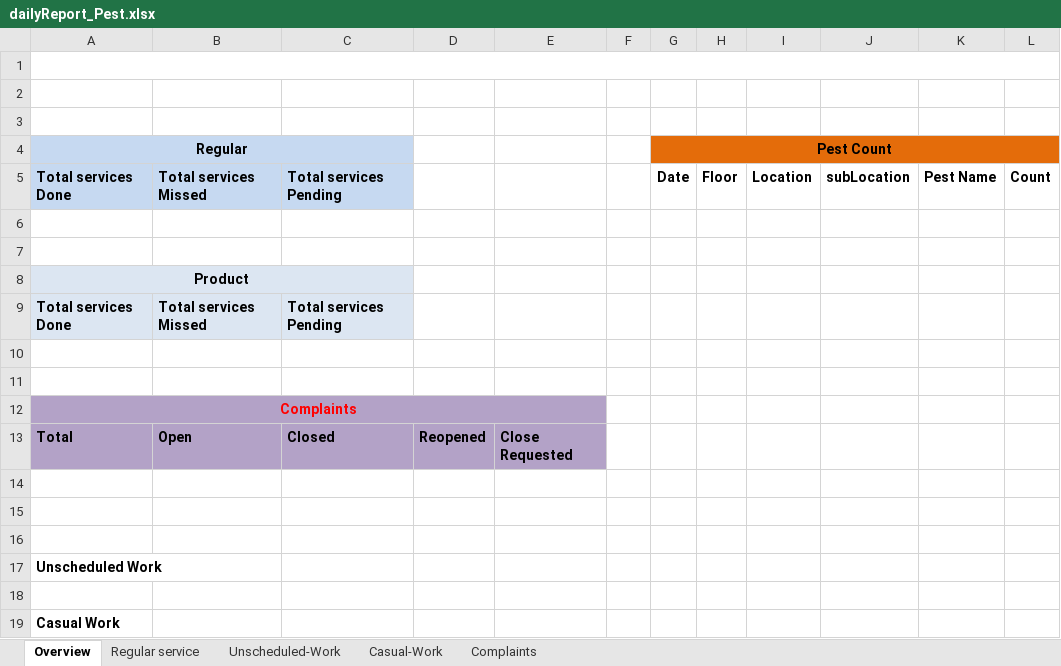
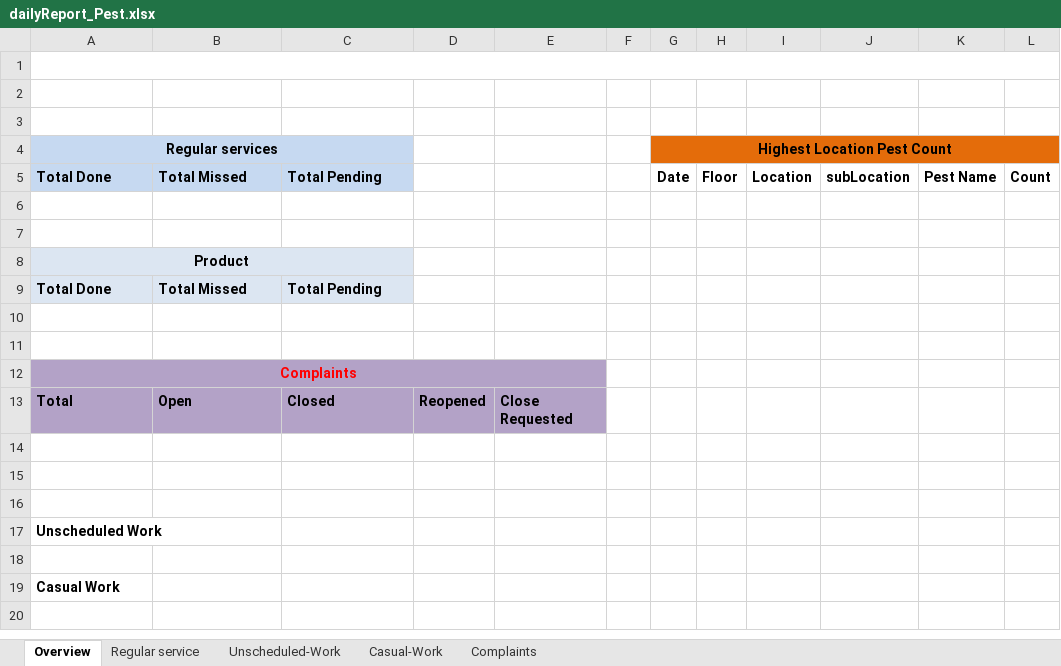
Before and after one commit to epcorn/Pestxz, an Excel workbook: tmp/dailyReport_Pest.xlsx, sheet Overview, drawn as a sheet; values as stored, in another font and other column widths than the file's, no borders; removed rows and columns are numbered as before the commit, all else as after; the diff names each change by its address in the sheet, - before the commit and + after, or states it on an @@ line.

```diff
--- a/tmp/dailyReport_Pest.xlsx (sheet Overview)
+++ b/tmp/dailyReport_Pest.xlsx (sheet Overview)
-row 4: Regular |  |  |  |  |  | Pest Count
+row 4: Regular services |  |  |  |  |  | Highest Location Pest Count
-A5: Total services Done
+A5: Total Done
-B5: Total services Missed
+B5: Total Missed
-C5: Total services Pending
+C5: Total Pending
-row 9: Total services Done | Total services Missed | Total services Pending
+row 9: Total Done | Total Missed | Total Pending
```
Also changed, not shown: sheet Regular service, charts or pictures, 1 other file.
